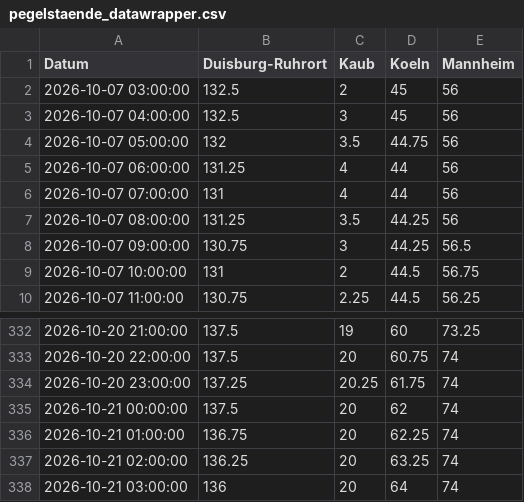
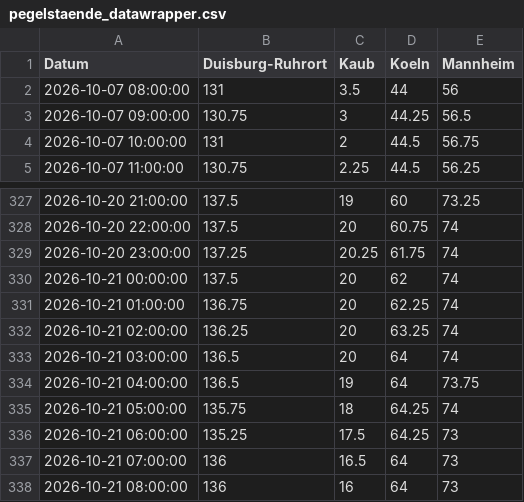
Before and after one commit to robjrentrop/pegelstaende_rhein, a CSV file: pegelstaende_datawrapper.csv, drawn as a sheet; only a part is shown, gaps mark what is left out.

```diff
--- a/pegelstaende_datawrapper.csv
+++ b/pegelstaende_datawrapper.csv
@@ -1,8 +1,3 @@
 "Datum","Duisburg-Ruhrort","Kaub","Koeln","Mannheim"
-"2026-10-07 03:00:00",132.5,2,45,56
-"2026-10-07 04:00:00",132.5,3,45,56
-"2026-10-07 05:00:00",132,3.5,44.75,56
-"2026-10-07 06:00:00",131.25,4,44,56
-"2026-10-07 07:00:00",131,4,44,56
-"2026-10-07 08:00:00",131.25,3.5,44.25,56
+"2026-10-07 08:00:00",131,3.5,44,56
 "2026-10-07 09:00:00",130.75,3,44.25,56.5
@@ -337,2 +332,7 @@
 "2026-10-21 02:00:00",136.25,20,63.25,74
-"2026-10-21 03:00:00",136,20,64,74
+"2026-10-21 03:00:00",136.5,20,64,74
+"2026-10-21 04:00:00",136.5,19,64,73.75
+"2026-10-21 05:00:00",135.75,18,64.25,74
+"2026-10-21 06:00:00",135.25,17.5,64.25,73
+"2026-10-21 07:00:00",136,16.5,64,73
+"2026-10-21 08:00:00",136,16,64,73
```
